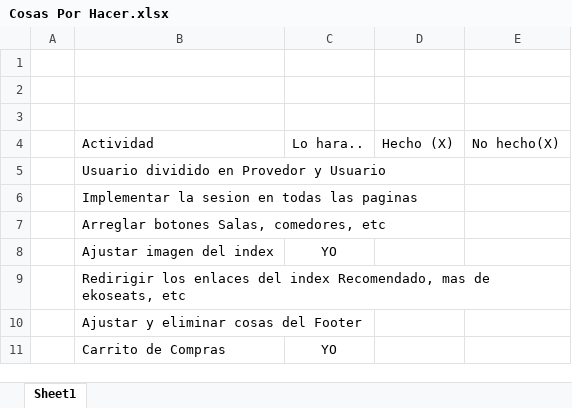
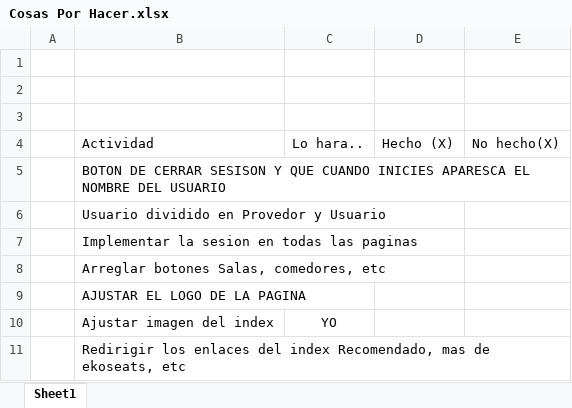
Before and after one commit to AlienatedFac/EkoSeats, an Excel workbook: Cosas Por Hacer.xlsx, sheet Sheet1, drawn as a sheet; only a part is shown; the shorter side is filled out with more unchanged rows; values as stored, in another font and other column widths than the file's, no borders; the diff names each change by its address in the sheet, - before the commit and + after, or states it on an @@ line.

```diff
--- a/Cosas Por Hacer.xlsx (sheet Sheet1)
+++ b/Cosas Por Hacer.xlsx (sheet Sheet1)
+row 5:  | BOTON DE CERRAR SESISON Y QUE CUANDO INICIES APARESCA EL NOMBRE DEL USUARIO
+row 9:  | AJUSTAR EL LOGO DE LA PAGINA
```
Also changed, not shown: 5 other files.
